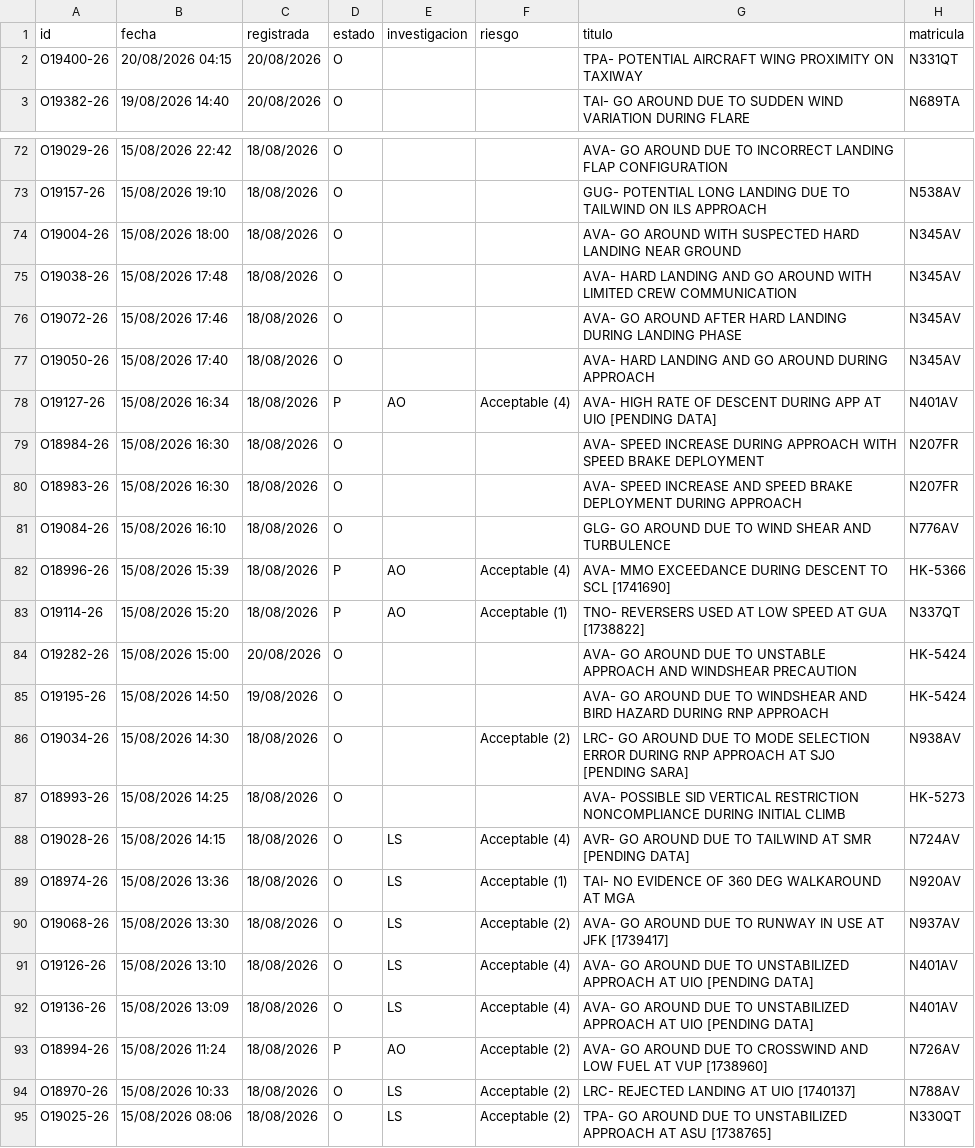
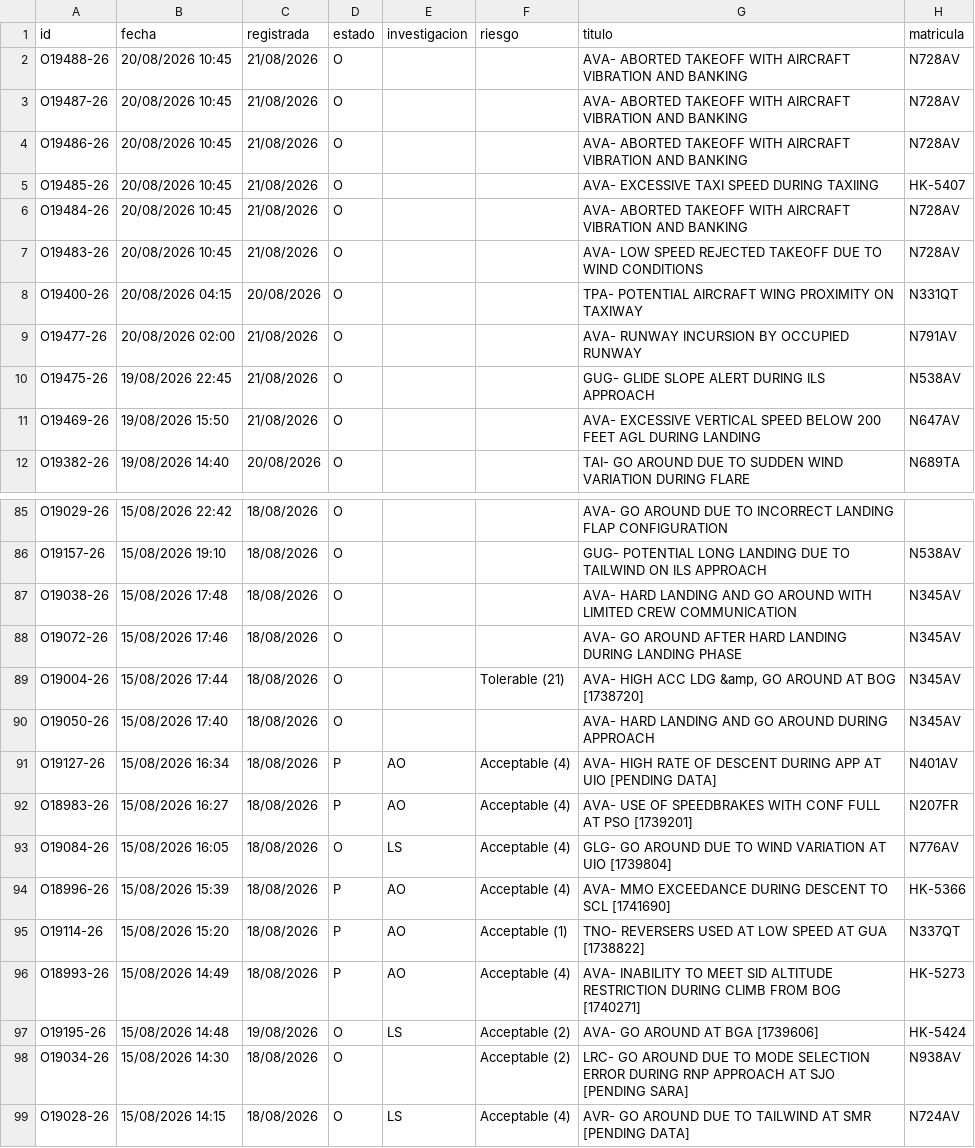
Before and after one commit to luibernip/segops, a CSV file: bitacora_real.csv, drawn as a sheet; only a part is shown, gaps mark what is left out; the shorter side is filled out with more unchanged rows; the diff covers the shown part only.

```diff
--- a/bitacora_real.csv
+++ b/bitacora_real.csv
@@ -1,3 +1,12 @@
 id;fecha;registrada;estado;investigacion;riesgo;titulo;matricula
+O19488-26;20/08/2026 10:45;21/08/2026;O;;;AVA- ABORTED TAKEOFF WITH AIRCRAFT VIBRATION AND BANKING;N728AV
+O19487-26;20/08/2026 10:45;21/08/2026;O;;;AVA- ABORTED TAKEOFF WITH AIRCRAFT VIBRATION AND BANKING;N728AV
+O19486-26;20/08/2026 10:45;21/08/2026;O;;;AVA- ABORTED TAKEOFF WITH AIRCRAFT VIBRATION AND BANKING;N728AV
+O19485-26;20/08/2026 10:45;21/08/2026;O;;;AVA- EXCESSIVE TAXI SPEED DURING TAXIING;HK-5407
+O19484-26;20/08/2026 10:45;21/08/2026;O;;;AVA- ABORTED TAKEOFF WITH AIRCRAFT VIBRATION AND BANKING;N728AV
+O19483-26;20/08/2026 10:45;21/08/2026;O;;;AVA- LOW SPEED REJECTED TAKEOFF DUE TO WIND CONDITIONS;N728AV
 O19400-26;20/08/2026 04:15;20/08/2026;O;;;TPA- POTENTIAL AIRCRAFT WING PROXIMITY ON TAXIWAY;N331QT
+O19477-26;20/08/2026 02:00;21/08/2026;O;;;AVA- RUNWAY INCURSION BY OCCUPIED RUNWAY;N791AV
+O19475-26;19/08/2026 22:45;21/08/2026;O;;;GUG- GLIDE SLOPE ALERT DURING ILS APPROACH;N538AV
+O19469-26;19/08/2026 15:50;21/08/2026;O;;;AVA- EXCESSIVE VERTICAL SPEED BELOW 200 FEET AGL DURING LANDING;N647AV
 O19382-26;19/08/2026 14:40;20/08/2026;O;;;TAI- GO AROUND DUE TO SUDDEN WIND VARIATION DURING FLARE;N689TA
@@ -73,16 +86,14 @@ O19029-26;15/08/2026 22:42;18/08/2026;O;;;AVA- GO AROUND DUE TO INCORRECT LANDIN
 O19157-26;15/08/2026 19:10;18/08/2026;O;;;GUG- POTENTIAL LONG LANDING DUE TO TAILWIND ON ILS APPROACH;N538AV
-O19004-26;15/08/2026 18:00;18/08/2026;O;;;AVA- GO AROUND WITH SUSPECTED HARD LANDING NEAR GROUND;N345AV
 O19038-26;15/08/2026 17:48;18/08/2026;O;;;AVA- HARD LANDING AND GO AROUND WITH LIMITED CREW COMMUNICATION;N345AV
 O19072-26;15/08/2026 17:46;18/08/2026;O;;;AVA- GO AROUND AFTER HARD LANDING DURING LANDING PHASE;N345AV
+O19004-26;15/08/2026 17:44;18/08/2026;O;;Tolerable (21);AVA- HIGH ACC LDG &amp, GO AROUND AT BOG [1738720];N345AV
 O19050-26;15/08/2026 17:40;18/08/2026;O;;;AVA- HARD LANDING AND GO AROUND DURING APPROACH;N345AV
 O19127-26;15/08/2026 16:34;18/08/2026;P;AO;Acceptable (4);AVA- HIGH RATE OF DESCENT DURING APP AT UIO [PENDING DATA];N401AV
-O18984-26;15/08/2026 16:30;18/08/2026;O;;;AVA- SPEED INCREASE DURING APPROACH WITH SPEED BRAKE DEPLOYMENT;N207FR
-O18983-26;15/08/2026 16:30;18/08/2026;O;;;AVA- SPEED INCREASE AND SPEED BRAKE DEPLOYMENT DURING APPROACH;N207FR
-O19084-26;15/08/2026 16:10;18/08/2026;O;;;GLG- GO AROUND DUE TO WIND SHEAR AND TURBULENCE;N776AV
+O18983-26;15/08/2026 16:27;18/08/2026;P;AO;Acceptable (4);AVA- USE OF SPEEDBRAKES WITH CONF FULL AT PSO [1739201];N207FR
+O19084-26;15/08/2026 16:05;18/08/2026;O;LS;Acceptable (4);GLG- GO AROUND DUE TO WIND VARIATION AT UIO [1739804];N776AV
 O18996-26;15/08/2026 15:39;18/08/2026;P;AO;Acceptable (4);AVA- MMO EXCEEDANCE DURING DESCENT TO SCL [1741690];HK-5366
 O19114-26;15/08/2026 15:20;18/08/2026;P;AO;Acceptable (1);TNO- REVERSERS USED AT LOW SPEED AT GUA [1738822];N337QT
-O19282-26;15/08/2026 15:00;20/08/2026;O;;;AVA- GO AROUND DUE TO UNSTABLE APPROACH AND WINDSHEAR PRECAUTION;HK-5424
-O19195-26;15/08/2026 14:50;19/08/2026;O;;;AVA- GO AROUND DUE TO WINDSHEAR AND BIRD HAZARD DURING RNP APPROACH;HK-5424
+O18993-26;15/08/2026 14:49;18/08/2026;P;AO;Acceptable (4);AVA- INABILITY TO MEET SID ALTITUDE RESTRICTION DURING CLIMB FROM BOG [1740271];HK-5273
+O19195-26;15/08/2026 14:48;19/08/2026;O;LS;Acceptable (2);AVA- GO AROUND AT BGA [1739606];HK-5424
 O19034-26;15/08/2026 14:30;18/08/2026;O;;Acceptable (2);LRC- GO AROUND DUE TO MODE SELECTION ERROR DURING RNP APPROACH AT SJO [PENDING SARA];N938AV
-O18993-26;15/08/2026 14:25;18/08/2026;O;;;AVA- POSSIBLE SID VERTICAL RESTRICTION NONCOMPLIANCE DURING INITIAL CLIMB;HK-5273
 O19028-26;15/08/2026 14:15;18/08/2026;O;LS;Acceptable (4);AVR- GO AROUND DUE TO TAILWIND AT SMR [PENDING DATA];N724AV
```
Also changed, not shown: 6 added rows, 3 removed rows and 3 edited cells elsewhere in this file, bitacora_cbn.csv, bitacora_cbn_real.csv, 5 other files.
